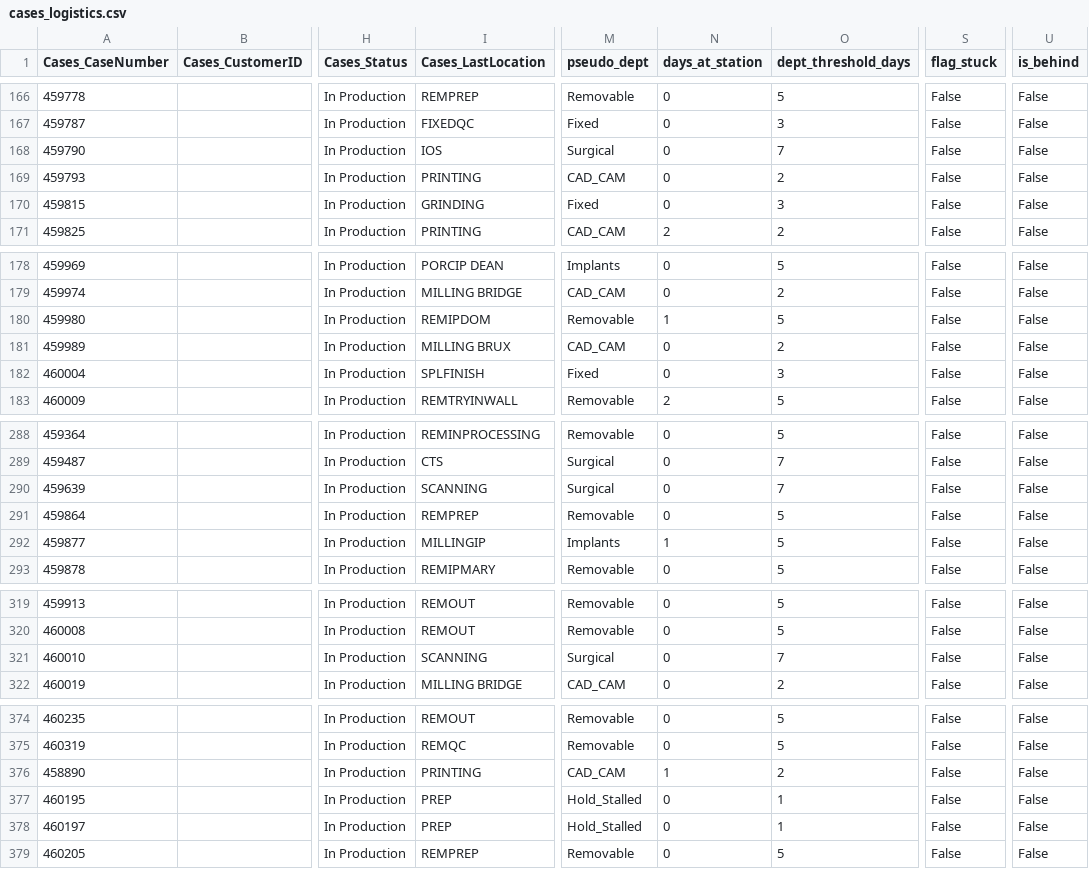
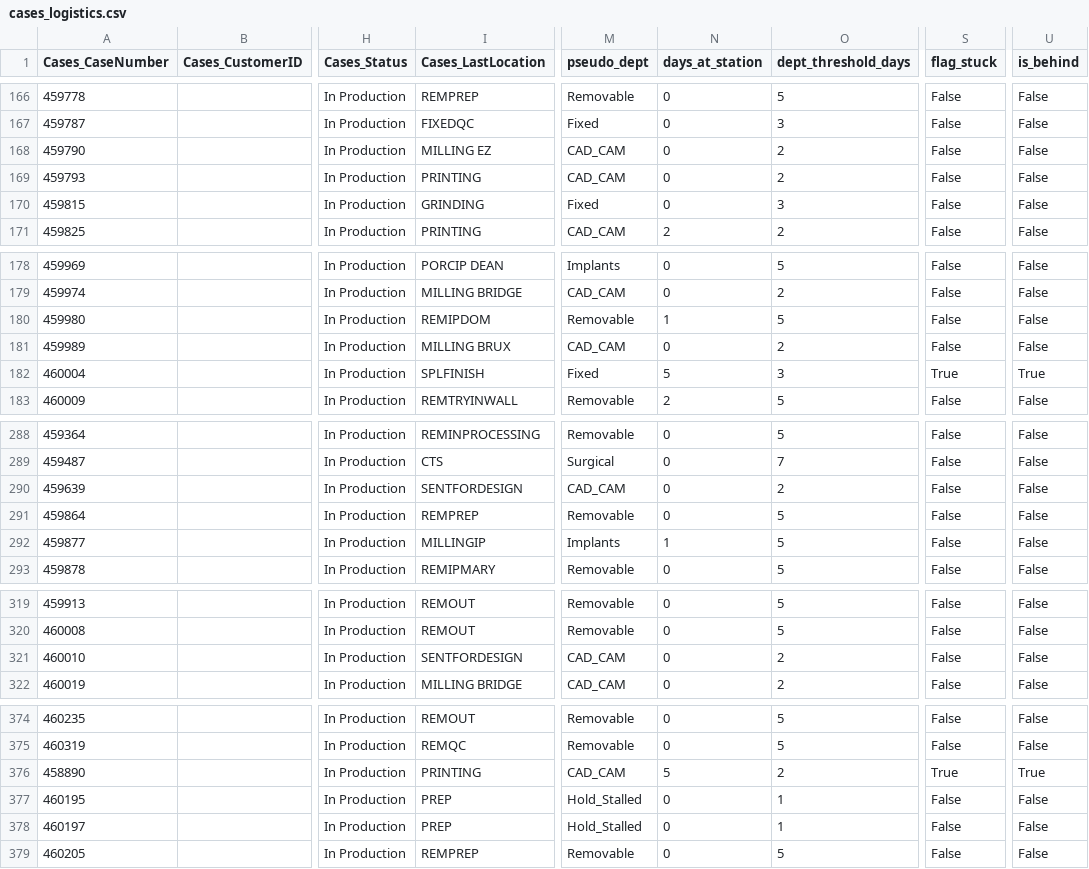
Before and after one commit to danulaszek-bit/artistic-dental-portal, a CSV file: cache/latest/cases_logistics.csv, drawn as a sheet; only a part is shown, gaps mark what is left out; the diff covers the shown part only; the diff names each change by its address in the sheet, - before the commit and + after, or states it on an @@ line.

```diff
--- a/cache/latest/cases_logistics.csv
+++ b/cache/latest/cases_logistics.csv
-I168 (Cases_LastLocation): IOS
+I168 (Cases_LastLocation): MILLING EZ
-M168 (pseudo_dept): Surgical
+M168 (pseudo_dept): CAD_CAM
-O168 (dept_threshold_days): 7
+O168 (dept_threshold_days): 2
-N182 (days_at_station): 0
+N182 (days_at_station): 5
-S182 (flag_stuck): False
+S182 (flag_stuck): True
-U182 (is_behind): False
+U182 (is_behind): True
-I290 (Cases_LastLocation): SCANNING
+I290 (Cases_LastLocation): SENTFORDESIGN
-M290 (pseudo_dept): Surgical
+M290 (pseudo_dept): CAD_CAM
-O290 (dept_threshold_days): 7
+O290 (dept_threshold_days): 2
-I321 (Cases_LastLocation): SCANNING
+I321 (Cases_LastLocation): SENTFORDESIGN
-M321 (pseudo_dept): Surgical
+M321 (pseudo_dept): CAD_CAM
-O321 (dept_threshold_days): 7
+O321 (dept_threshold_days): 2
-N376 (days_at_station): 1
+N376 (days_at_station): 5
-S376 (flag_stuck): False
+S376 (flag_stuck): True
-U376 (is_behind): False
+U376 (is_behind): True
```
Also changed, not shown: 55 edited cells elsewhere in this file, 2 other files.
